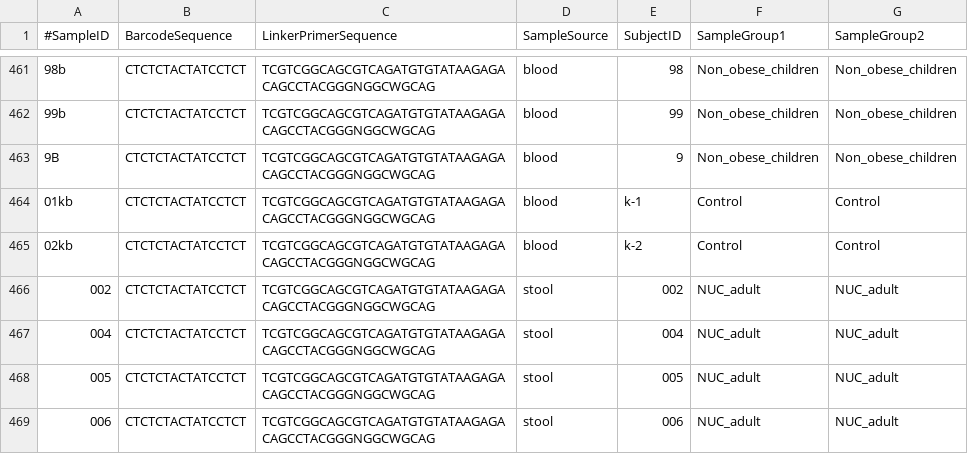
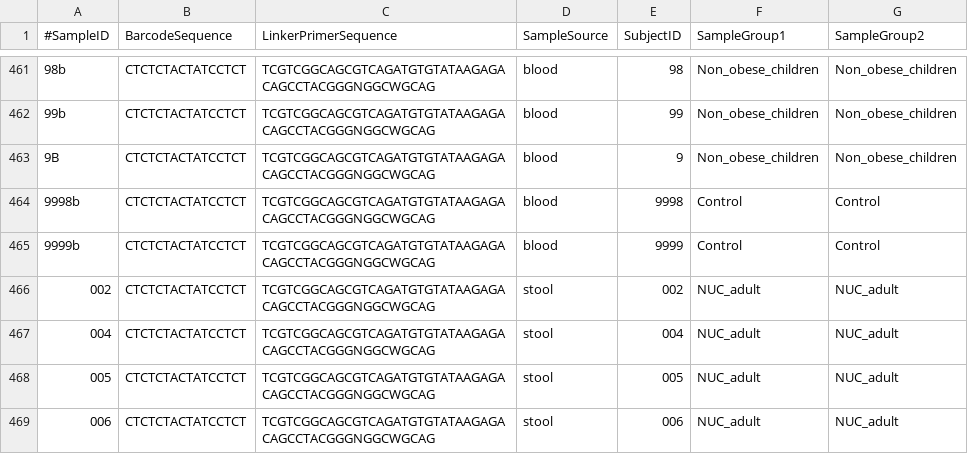
Before and after one commit to ivasilyev/curated_projects, a TSV file: ashestopalov/nutrition/stool_to_blood_2/sampledata/qiime2_meta_data.tsv, drawn as a sheet; only a part is shown, gaps mark what is left out.

```diff
--- a/ashestopalov/nutrition/stool_to_blood_2/sampledata/qiime2_meta_data.tsv
+++ b/ashestopalov/nutrition/stool_to_blood_2/sampledata/qiime2_meta_data.tsv
@@ -463,4 +463,4 @@
 9B	CTCTCTACTATCCTCT	TCGTCGGCAGCGTCAGATGTGTATAAGAGACAGCCTACGGGNGGCWGCAG	blood	9	Non_obese_children	Non_obese_children
-01kb	CTCTCTACTATCCTCT	TCGTCGGCAGCGTCAGATGTGTATAAGAGACAGCCTACGGGNGGCWGCAG	blood	k-1	Control	Control
-02kb	CTCTCTACTATCCTCT	TCGTCGGCAGCGTCAGATGTGTATAAGAGACAGCCTACGGGNGGCWGCAG	blood	k-2	Control	Control
+9998b	CTCTCTACTATCCTCT	TCGTCGGCAGCGTCAGATGTGTATAAGAGACAGCCTACGGGNGGCWGCAG	blood	9998	Control	Control
+9999b	CTCTCTACTATCCTCT	TCGTCGGCAGCGTCAGATGTGTATAAGAGACAGCCTACGGGNGGCWGCAG	blood	9999	Control	Control
 002	CTCTCTACTATCCTCT	TCGTCGGCAGCGTCAGATGTGTATAAGAGACAGCCTACGGGNGGCWGCAG	stool	002	NUC_adult	NUC_adult
```
Also changed, not shown: ashestopalov/nutrition/stool_to_blood_2/sampledata/main_meta_data.tsv, ashestopalov/nutrition/stool_to_blood_2/sampledata/qiime2_sample_data.csv.
